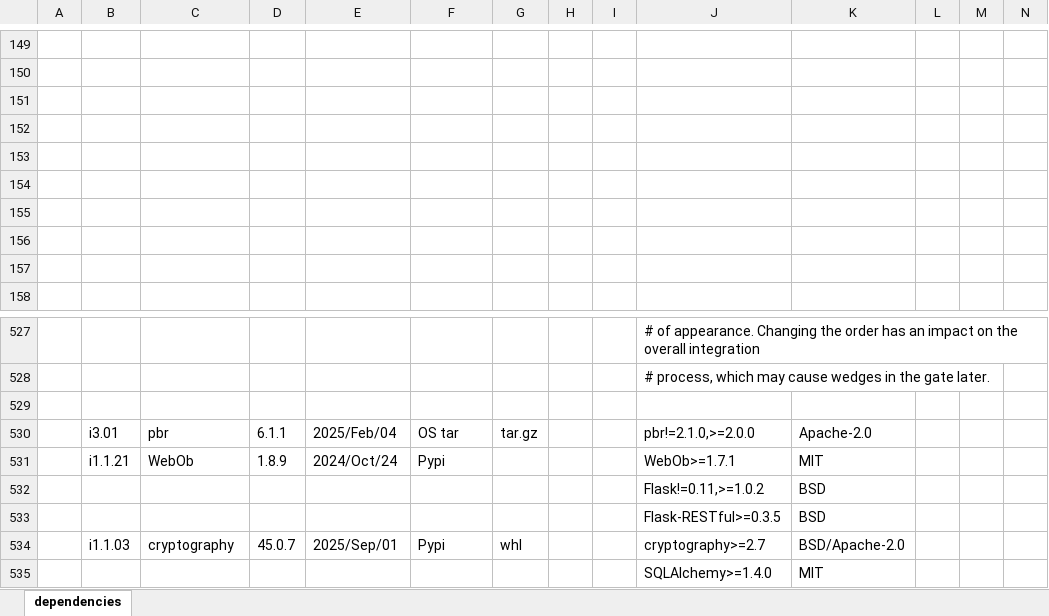
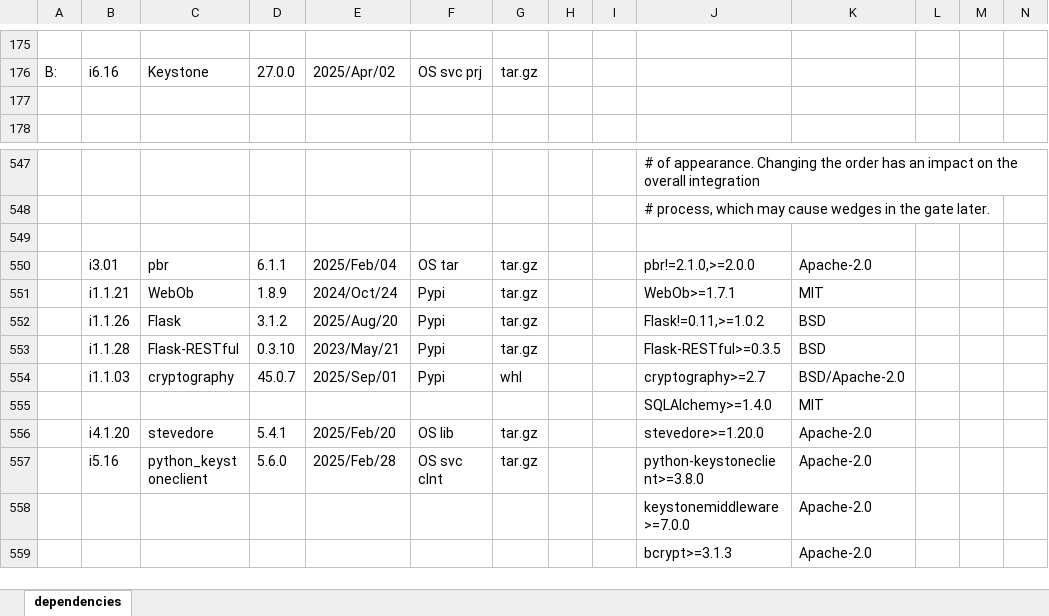
Before and after one commit to sevilla-larry/OpenStack-scripts, an Excel workbook: 25.1.Epoxy/dependencies.xlsx, sheet dependencies, drawn as a sheet; only a part is shown, gaps mark what is left out; the shorter side is filled out with more unchanged rows; values as stored, in another font and other column widths than the file's, no cell formats; removed rows and columns are numbered as before the commit, all else as after; rows hold the shown columns only; the diff covers the shown part only; the diff names each change by its address in the sheet, - before the commit and + after, or states it on an @@ line.

Commit message:
add Flask & -RESTful

```diff
--- a/25.1.Epoxy/dependencies.xlsx (sheet dependencies)
+++ b/25.1.Epoxy/dependencies.xlsx (sheet dependencies)
-row 176: (empty)
+row 176: B: | i6.16 | Keystone | 27.0.0 | 2025/Apr/02 | OS svc prj | tar.gz
-row 151: (empty)
-row 152: (empty)
-row 153: (empty)
-row 154: (empty)
-row 155: (empty)
-row 156: (empty)
-G551: (empty)
+G551: tar.gz
-row 532:  |  |  |  |  |  |  |  |  | Flask!=0.11,>=1.0.2 | BSD
-row 533:  |  |  |  |  |  |  |  |  | Flask-RESTful>=0.3.5 | BSD
+row 552:  | i1.1.26 | Flask | 3.1.2 | 2025/Aug/20 | Pypi | tar.gz |  |  | Flask!=0.11,>=1.0.2 | BSD
+row 553:  | i1.1.28 | Flask-RESTful | 0.3.10 | 2023/May/21 | Pypi | tar.gz |  |  | Flask-RESTful>=0.3.5 | BSD
```
Also changed, not shown: 26 added rows elsewhere in this sheet, cell formats, 10 other files.
